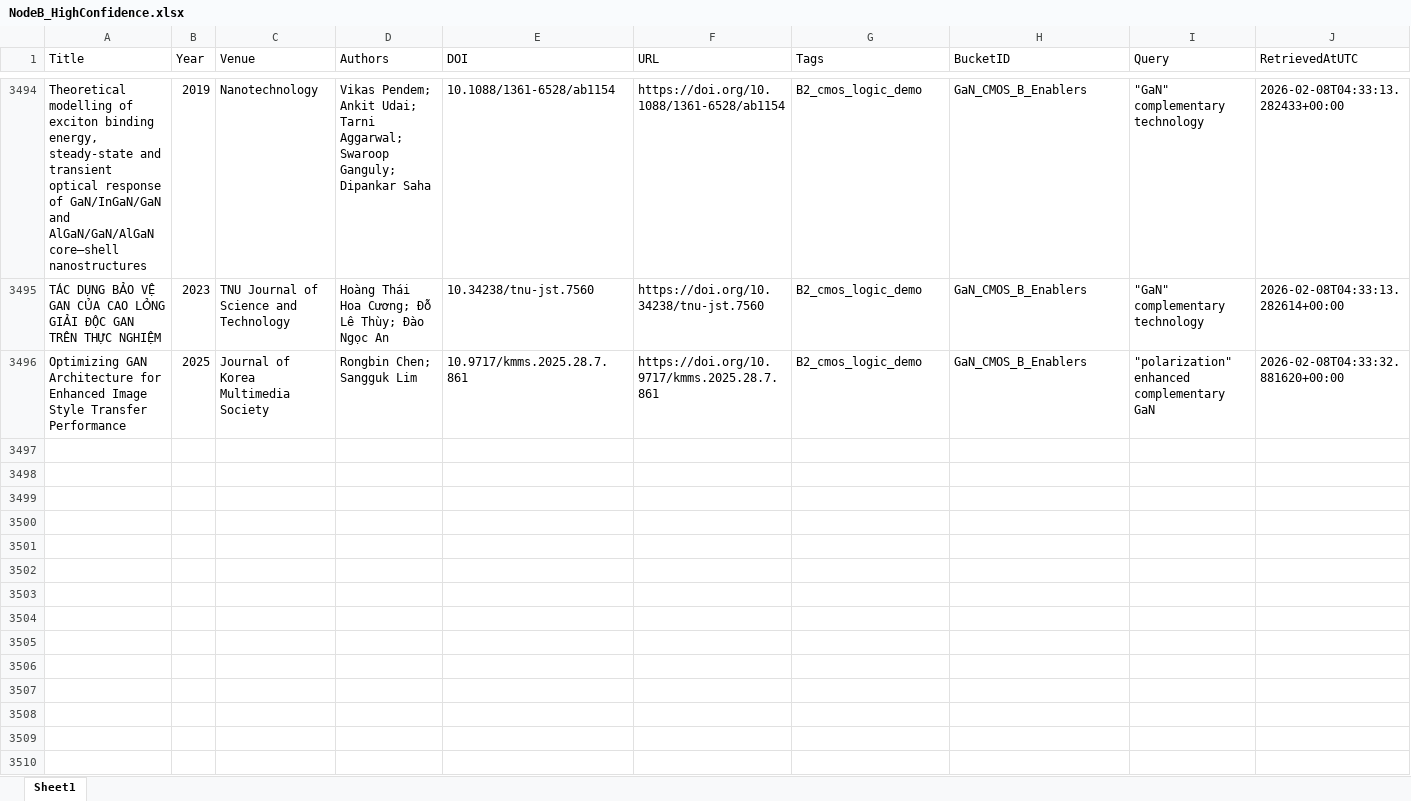
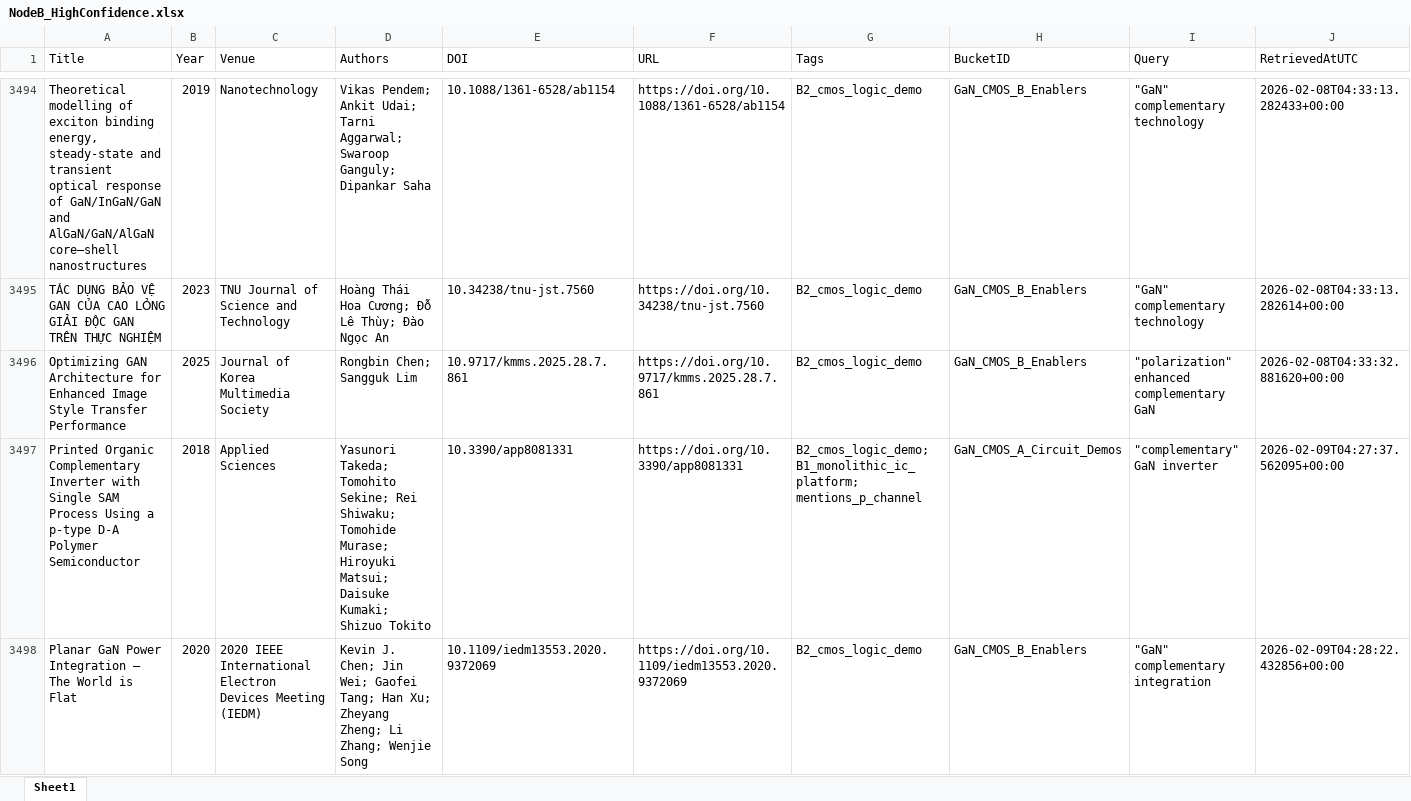
Before and after one commit to kainlulow/IKD_GaN_Project, an Excel workbook: 02_reports/node_b/NodeB_HighConfidence.xlsx, sheet Sheet1, drawn as a sheet; only a part is shown, gaps mark what is left out; values as stored, in another font and other column widths than the file's, no borders; rows hold the shown columns only; the diff covers the shown part only; the diff names each change by its address in the sheet, - before the commit and + after, or states it on an @@ line.

```diff
--- a/02_reports/node_b/NodeB_HighConfidence.xlsx (sheet Sheet1)
+++ b/02_reports/node_b/NodeB_HighConfidence.xlsx (sheet Sheet1)
+row 3497: Printed Organic Complementary Inverter with Single SAM Process Using a p-type D-A Polymer Semiconductor | 2018 | Applied Sciences | Yasunori Takeda; Tomohito Sekine; Rei Shiwaku; Tomohide Murase; Hiroyuki Matsui; Daisuke Kumaki; Shizuo Tokito | 10.3390/app8081331 | https://doi.org/10.3390/app8081331 | B2_cmos_logic_demo; B1_monolithic_ic_platform; mentions_p_channel | GaN_CMOS_A_Circuit_Demos | "complementary" GaN inverter | 2026-02-09T04:27:37.562095+00:00
+row 3498: Planar GaN Power Integration – The World is Flat | 2020 | 2020 IEEE International Electron Devices Meeting (IEDM) | Kevin J. Chen; Jin Wei; Gaofei Tang; Han Xu; Zheyang Zheng; Li Zhang; Wenjie Song | 10.1109/iedm13553.2020.9372069 | https://doi.org/10.1109/iedm13553.2020.9372069 | B2_cmos_logic_demo | GaN_CMOS_B_Enablers | "GaN" complementary integration | 2026-02-09T04:28:22.432856+00:00
```
Also changed, not shown: 1 added row elsewhere in this sheet, 01_literature/IKD_Literature_Master.xlsx, 01_literature/IKD_ReviewQueue.xlsx, 3 other files.
